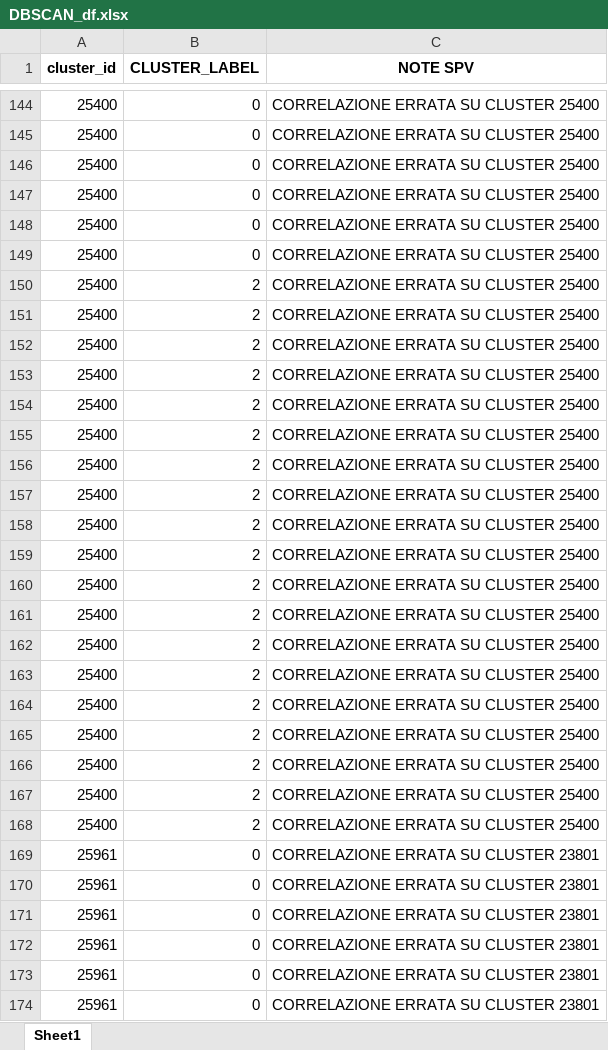
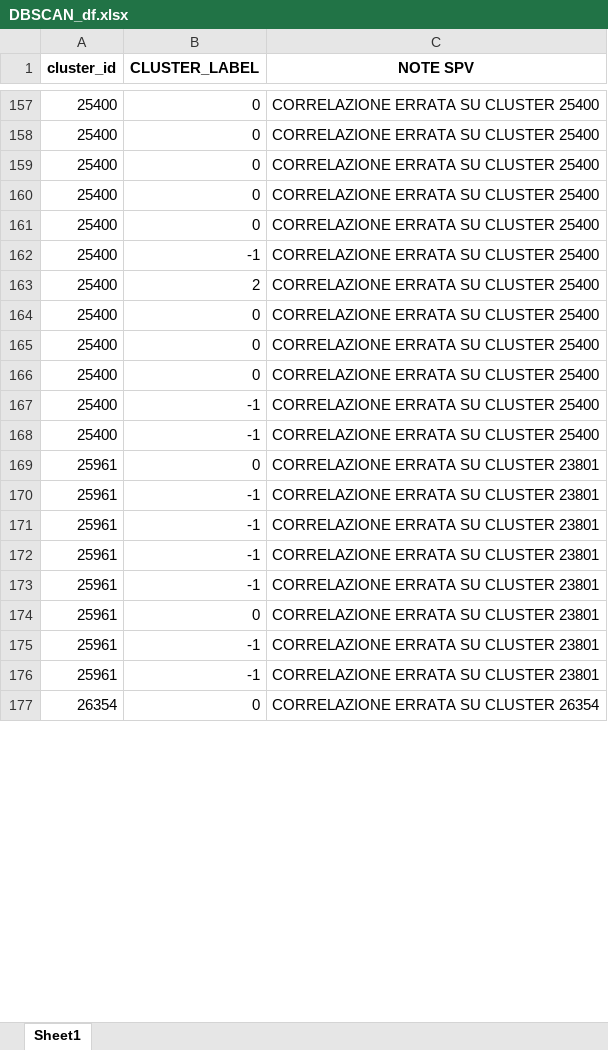
Before and after one commit to Nicocarad/tim-panama, an Excel workbook: outlier_detection/DBSCAN/DBSCAN_df.xlsx, sheet Sheet1, drawn as a sheet; only a part is shown, gaps mark what is left out; the shorter side is filled out with more unchanged rows; values as stored, in another font and other column widths than the file's, no borders; removed rows and columns are numbered as before the commit, all else as after; the diff covers the shown part only; the diff names each change by its address in the sheet, - before the commit and + after, or states it on an @@ line.

```diff
--- a/outlier_detection/DBSCAN/DBSCAN_df.xlsx (sheet Sheet1)
+++ b/outlier_detection/DBSCAN/DBSCAN_df.xlsx (sheet Sheet1)
+row 162: 25400 | -1 | CORRELAZIONE ERRATA SU CLUSTER 25400
@@ row 139 moved to row 163: 25400 @@
-row 150: 25400 | 2 | CORRELAZIONE ERRATA SU CLUSTER 25400
-row 151: 25400 | 2 | CORRELAZIONE ERRATA SU CLUSTER 25400
-row 152: 25400 | 2 | CORRELAZIONE ERRATA SU CLUSTER 25400
-row 153: 25400 | 2 | CORRELAZIONE ERRATA SU CLUSTER 25400
-row 154: 25400 | 2 | CORRELAZIONE ERRATA SU CLUSTER 25400
-row 155: 25400 | 2 | CORRELAZIONE ERRATA SU CLUSTER 25400
-row 156: 25400 | 2 | CORRELAZIONE ERRATA SU CLUSTER 25400
-row 157: 25400 | 2 | CORRELAZIONE ERRATA SU CLUSTER 25400
-row 158: 25400 | 2 | CORRELAZIONE ERRATA SU CLUSTER 25400
-row 159: 25400 | 2 | CORRELAZIONE ERRATA SU CLUSTER 25400
-row 160: 25400 | 2 | CORRELAZIONE ERRATA SU CLUSTER 25400
-row 161: 25400 | 2 | CORRELAZIONE ERRATA SU CLUSTER 25400
-row 162: 25400 | 2 | CORRELAZIONE ERRATA SU CLUSTER 25400
-row 163: 25400 | 2 | CORRELAZIONE ERRATA SU CLUSTER 25400
-row 164: 25400 | 2 | CORRELAZIONE ERRATA SU CLUSTER 25400
-row 165: 25400 | 2 | CORRELAZIONE ERRATA SU CLUSTER 25400
-row 166: 25400 | 2 | CORRELAZIONE ERRATA SU CLUSTER 25400
-row 167: 25400 | 2 | CORRELAZIONE ERRATA SU CLUSTER 25400
-row 168: 25400 | 2 | CORRELAZIONE ERRATA SU CLUSTER 25400
+row 165: 25400 | 0 | CORRELAZIONE ERRATA SU CLUSTER 25400
+row 166: 25400 | 0 | CORRELAZIONE ERRATA SU CLUSTER 25400
+row 167: 25400 | -1 | CORRELAZIONE ERRATA SU CLUSTER 25400
+row 168: 25400 | -1 | CORRELAZIONE ERRATA SU CLUSTER 25400
+row 170: 25961 | -1 | CORRELAZIONE ERRATA SU CLUSTER 23801
+row 171: 25961 | -1 | CORRELAZIONE ERRATA SU CLUSTER 23801
+row 172: 25961 | -1 | CORRELAZIONE ERRATA SU CLUSTER 23801
+row 173: 25961 | -1 | CORRELAZIONE ERRATA SU CLUSTER 23801
-B175:B176 (CLUSTER_LABEL): 0
+B175:B176 (CLUSTER_LABEL): -1
-row 173: 25961 | 0 | CORRELAZIONE ERRATA SU CLUSTER 23801
-row 174: 25961 | 0 | CORRELAZIONE ERRATA SU CLUSTER 23801
```
Also changed, not shown: 73 added rows, 61 removed rows, 11 moved rows and 56 edited cells elsewhere in this sheet, 1 other file.
